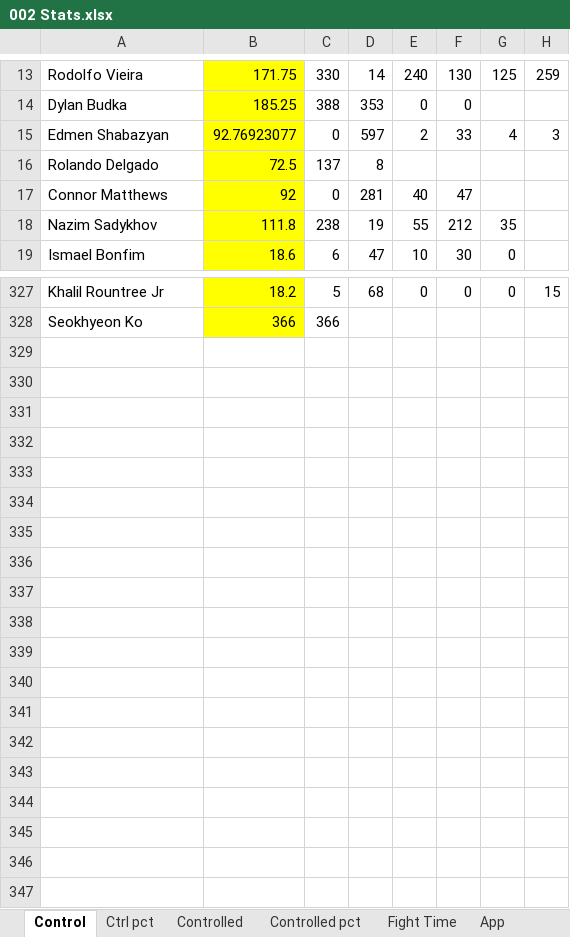
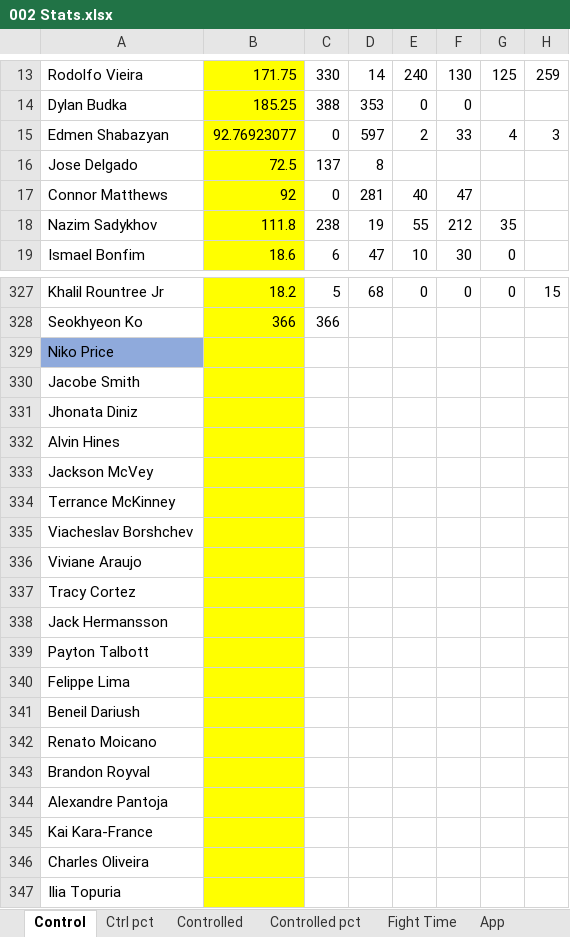
Before and after one commit to MMAEagle/MMA-Stats, an Excel workbook: APP/002 Stats.xlsx, sheet Control, drawn as a sheet; only a part is shown, gaps mark what is left out; values as stored, in another font and other column widths than the file's, no borders; rows hold the shown columns only; the diff names each change by its address in the sheet, - before the commit and + after, or states it on an @@ line.

```diff
--- a/APP/002 Stats.xlsx (sheet Control)
+++ b/APP/002 Stats.xlsx (sheet Control)
-A16: Rolando Delgado
+A16: Jose Delgado
+row 329: Niko Price
+row 330: Jacobe Smith
+row 331: Jhonata Diniz
+row 332: Alvin Hines
+row 333: Jackson McVey
+row 334: Terrance McKinney
+row 335: Viacheslav Borshchev
+row 336: Viviane Araujo
+row 337: Tracy Cortez
+row 338: Jack Hermansson
+row 339: Payton Talbott
+row 340: Felippe Lima
+row 341: Beneil Dariush
+row 342: Renato Moicano
+row 343: Brandon Royval
+row 344: Alexandre Pantoja
+row 345: Kai Kara-France
+row 346: Charles Oliveira
+row 347: Ilia Topuria
```
Also changed, not shown: sheet App, sheet Fight Time, sheet Ctrl pct, sheet Controlled pct, sheet Controlled.
